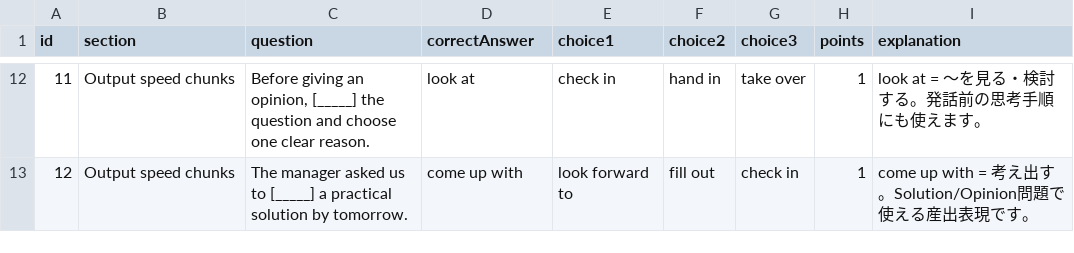
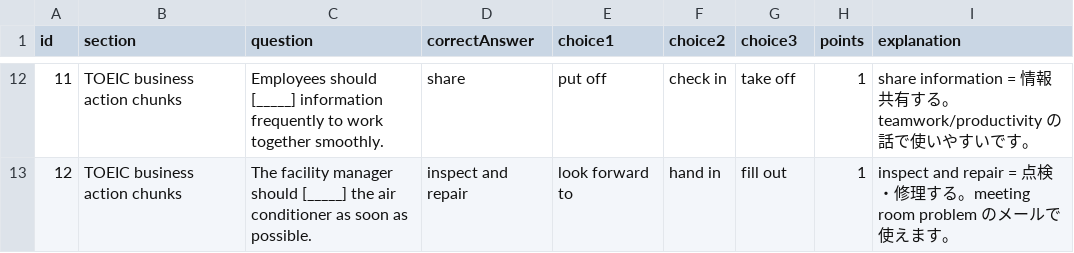
Before and after one commit to m4myx27p86-cyber/learning-tool, a CSV file: data/speaking_review/phrasal_verbs.csv, drawn as a sheet; only a part is shown, gaps mark what is left out; the diff covers the shown part only.

```diff
--- a/data/speaking_review/phrasal_verbs.csv
+++ b/data/speaking_review/phrasal_verbs.csv
@@ -12,2 +12,2 @@
-11,Output speed chunks,"Before giving an opinion, [_____] the question and choose one clear reason.",look at,check in,hand in,take over,1,look at = 〜を見る・検討する。発話前の思考手順にも使えます。
-12,Output speed chunks,The manager asked us to [_____] a practical solution by tomorrow.,come up with,look forward to,fill out,check in,1,come up with = 考え出す。Solution/Opinion問題で使える産出表現です。
+11,TOEIC business action chunks,Employees should [_____] information frequently to work together smoothly.,share,put off,check in,take off,1,share information = 情報共有する。teamwork/productivity の話で使いやすいです。
+12,TOEIC business action chunks,The facility manager should [_____] the air conditioner as soon as possible.,inspect and repair,look forward to,hand in,fill out,1,inspect and repair = 点検・修理する。meeting room problem のメールで使えます。
```
Also changed, not shown: 70 edited cells elsewhere in this file, data/speaking_review/toeic_speaking_review_cloze.csv, 22 other files.
